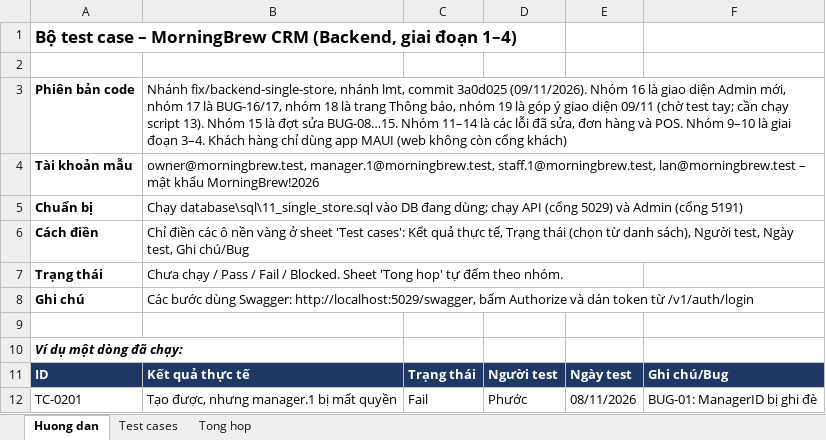
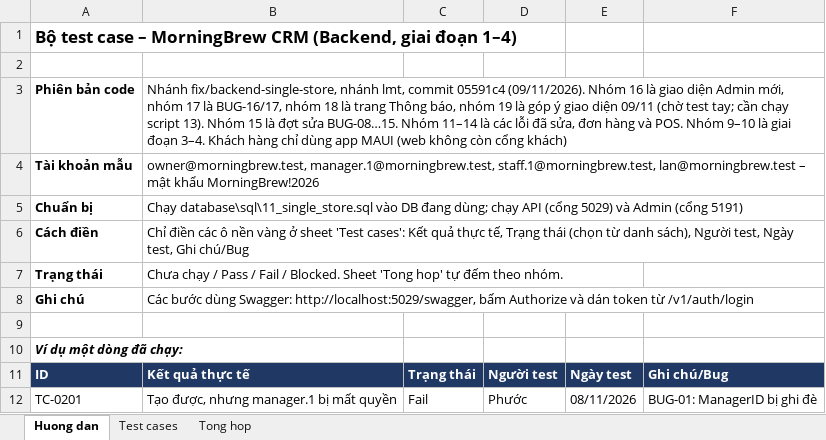
Before and after one commit to KhThB/MorningBrewCRM, an Excel workbook: docs/TestCases_MorningBrew_Admin_GD1-4.xlsx, sheet Huong dan, drawn as a sheet; values as stored, in another font and other column widths than the file's, no borders; the diff names each change by its address in the sheet, - before the commit and + after, or states it on an @@ line.

```diff
--- a/docs/TestCases_MorningBrew_Admin_GD1-4.xlsx (sheet Huong dan)
+++ b/docs/TestCases_MorningBrew_Admin_GD1-4.xlsx (sheet Huong dan)
-B3: …lmt, commit 3a0d025 (09/11/2026). Nhóm…
+B3: …lmt, commit 05591c4 (09/11/2026). Nhóm…
```
Also changed, not shown: sheet Test cases, sheet Tong hop, formulas that keep their value.
